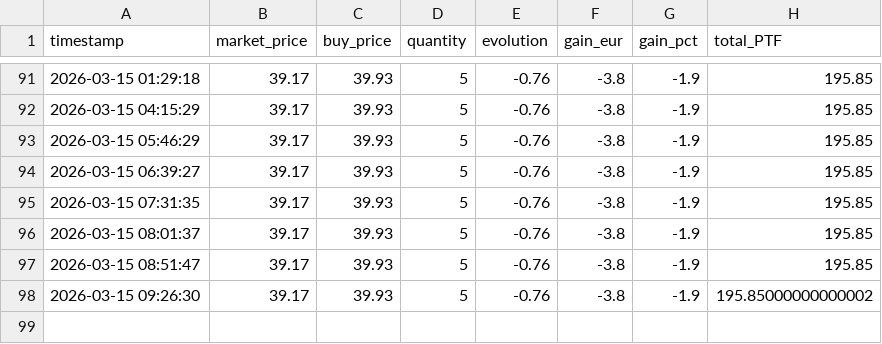
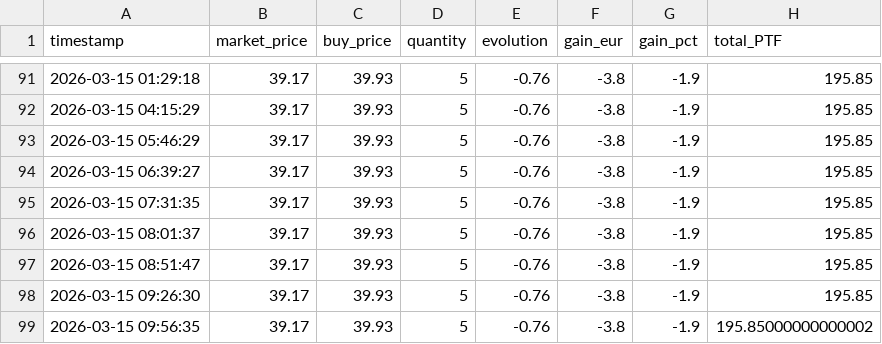
Before and after one commit to thomchapuis/portfolio-tracker, a CSV file: etf_history.csv, drawn as a sheet; only a part is shown, gaps mark what is left out.

```diff
--- a/etf_history.csv
+++ b/etf_history.csv
@@ -97,2 +97,3 @@ timestamp,market_price,buy_price,quantity,evolution,gain_eur,gain_pct,total_PTF
 2026-03-15 08:51:47,39.17,39.93,5,-0.76,-3.8,-1.9,195.85
-2026-03-15 09:26:30,39.17,39.93,5,-0.76,-3.8,-1.9,195.85000000000002
+2026-03-15 09:26:30,39.17,39.93,5,-0.76,-3.8,-1.9,195.85
+2026-03-15 09:56:35,39.17,39.93,5,-0.76,-3.8,-1.9,195.85000000000002
```
Also changed, not shown: 1 other file.
